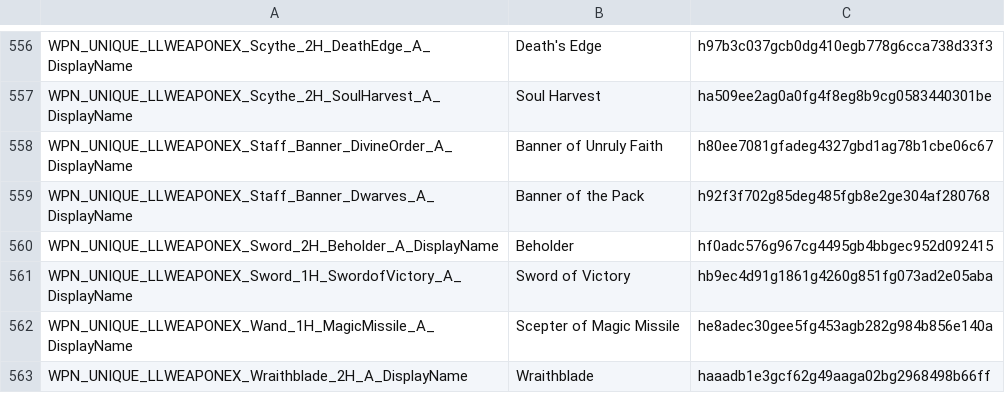
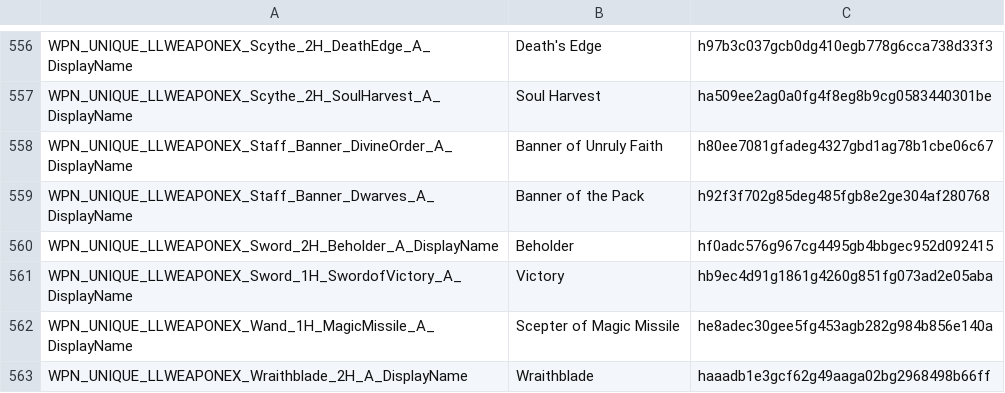
Before and after one commit to LaughingLeader-DOS2-Mods/WeaponExpansion, a TSV file: LocalKeys/LLWEAPONEX_ItemProgressionNames.tsv, drawn as a sheet; only a part is shown, gaps mark what is left out.

```diff
--- a/LocalKeys/LLWEAPONEX_ItemProgressionNames.tsv
+++ b/LocalKeys/LLWEAPONEX_ItemProgressionNames.tsv
@@ -560,3 +560,3 @@ WPN_UNIQUE_LLWEAPONEX_Staff_Banner_Dwarves_A_DisplayName	Banner of the Pack	h92f
 WPN_UNIQUE_LLWEAPONEX_Sword_2H_Beholder_A_DisplayName	Beholder	hf0adc576g967cg4495gb4bbgec952d092415
-WPN_UNIQUE_LLWEAPONEX_Sword_1H_SwordofVictory_A_DisplayName	Sword of Victory	hb9ec4d91g1861g4260g851fg073ad2e05aba
+WPN_UNIQUE_LLWEAPONEX_Sword_1H_SwordofVictory_A_DisplayName	Victory	hb9ec4d91g1861g4260g851fg073ad2e05aba
 WPN_UNIQUE_LLWEAPONEX_Wand_1H_MagicMissile_A_DisplayName	Scepter of Magic Missile	he8adec30gee5fg453agb282g984b856e140a
```
Also changed, not shown: 2 other files.
